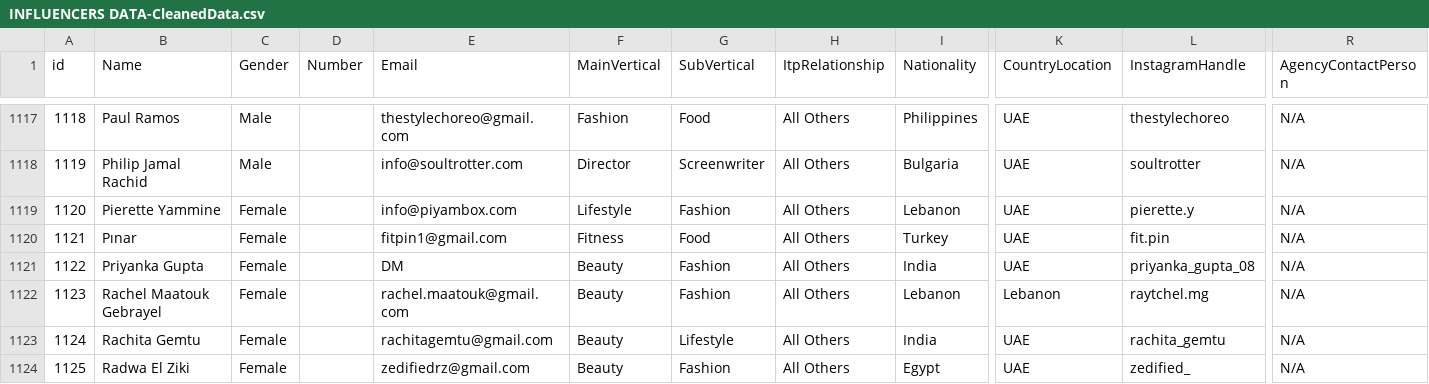
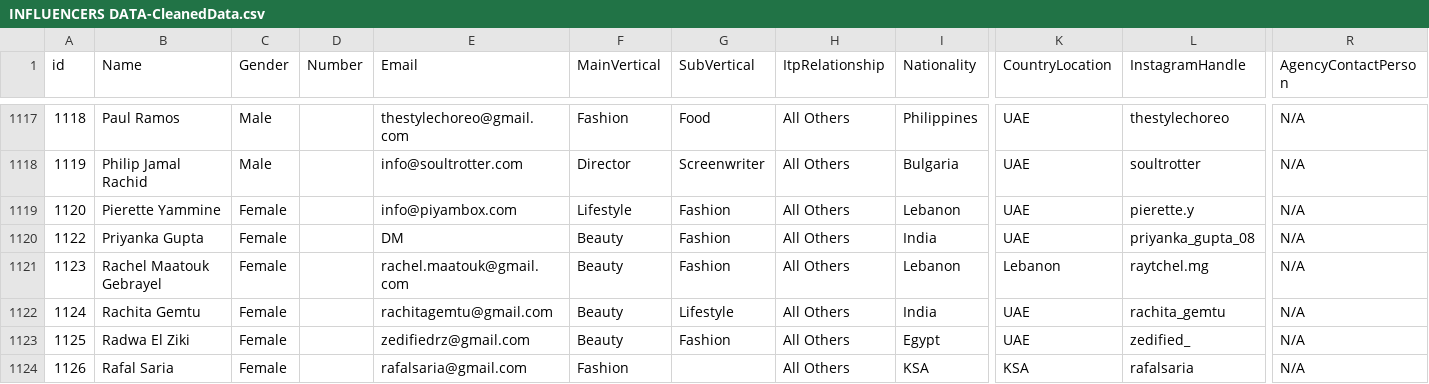
Before and after one commit to ITP-Live-Digital-Operations/ITPLivePortalV2, a CSV file: backend/INFLUENCERS DATA-CleanedData.csv, drawn as a sheet; only a part is shown, gaps mark what is left out; the shorter side is filled out with more unchanged rows; rows hold the shown columns only; the diff names each change by its address in the sheet, - before the commit and + after, or states it on an @@ line.

Commit message:
influencer seeding trail 14

```diff
--- a/backend/INFLUENCERS DATA-CleanedData.csv
+++ b/backend/INFLUENCERS DATA-CleanedData.csv
-row 1120: 1121 | Pınar | Female |  | fitpin1@gmail.com | Fitness | Food | All Others | Turkey | UAE | fit.pin | N/A
```
Also changed, not shown: 2 other files.
